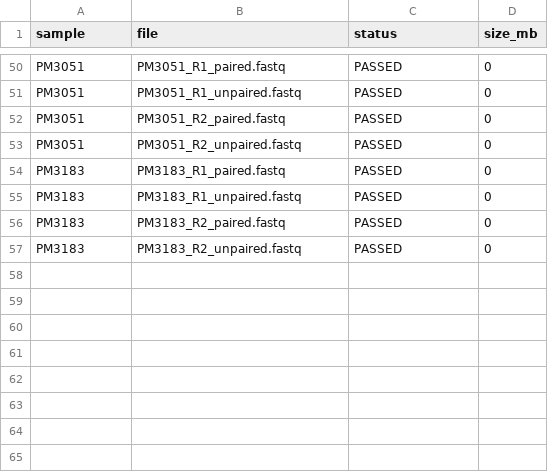
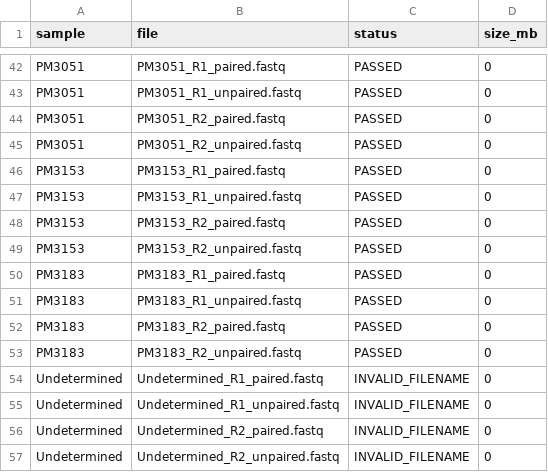
Before and after one commit to mgarciak-LEVE/mosquito_virome_yucatan_LEVE, a CSV file: docs/fastq_validation/stats_post-trimming_validation.csv, drawn as a sheet; only a part is shown, gaps mark what is left out; the diff covers the shown part only.

```diff
--- a/docs/fastq_validation/stats_post-trimming_validation.csv
+++ b/docs/fastq_validation/stats_post-trimming_validation.csv
@@ -53,2 +45,6 @@ PM3051,PM3051_R2_paired.fastq,PASSED,0
 PM3051,PM3051_R2_unpaired.fastq,PASSED,0
+PM3153,PM3153_R1_paired.fastq,PASSED,0
+PM3153,PM3153_R1_unpaired.fastq,PASSED,0
+PM3153,PM3153_R2_paired.fastq,PASSED,0
+PM3153,PM3153_R2_unpaired.fastq,PASSED,0
 PM3183,PM3183_R1_paired.fastq,PASSED,0
@@ -57 +53,5 @@ PM3183,PM3183_R2_paired.fastq,PASSED,0
 PM3183,PM3183_R2_unpaired.fastq,PASSED,0
+Undetermined,Undetermined_R1_paired.fastq,INVALID_FILENAME,0
+Undetermined,Undetermined_R1_unpaired.fastq,INVALID_FILENAME,0
+Undetermined,Undetermined_R2_paired.fastq,INVALID_FILENAME,0
+Undetermined,Undetermined_R2_unpaired.fastq,INVALID_FILENAME,0
```
Also changed, not shown: 8 removed rows and 32 edited cells elsewhere in this file, docs/fastq_validation/stats_validation.csv, 42 other files.
